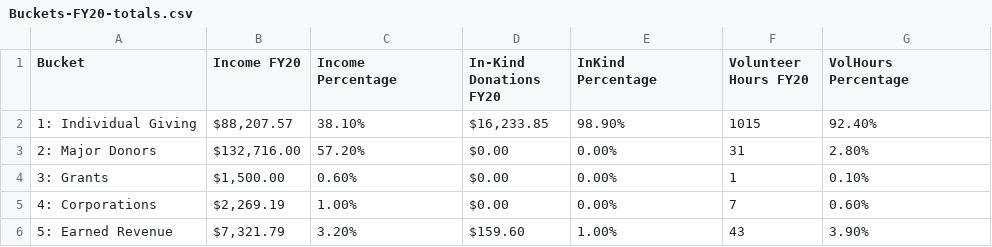
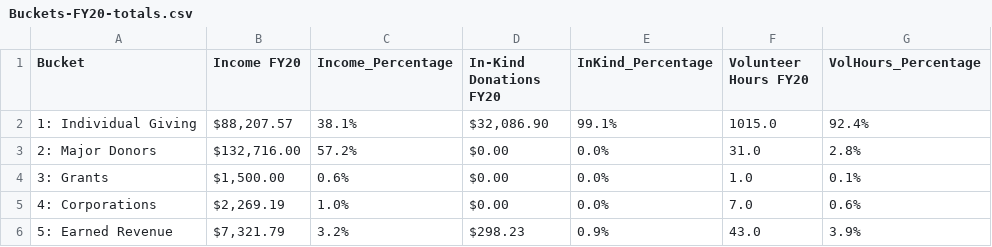
Before and after one commit to patelpurvip/Board-Fundraising-Analysis, a CSV file: ExcelOutputs/Buckets-FY20-totals.csv, drawn as a sheet.

```diff
--- a/ExcelOutputs/Buckets-FY20-totals.csv
+++ b/ExcelOutputs/Buckets-FY20-totals.csv
@@ -1,9 +1,6 @@
-Bucket,Income FY20,"Income
-Percentage",In-Kind Donations FY20,"InKind
-Percentage",Volunteer Hours FY20,"VolHours
-Percentage"
-1: Individual Giving,"$88,207.57 ",38.10%,"$16,233.85 ",98.90%,1015,92.40%
-2: Major Donors,"$132,716.00 ",57.20%,$0.00 ,0.00%,31,2.80%
-3: Grants,"$1,500.00 ",0.60%,$0.00 ,0.00%,1,0.10%
-4: Corporations,"$2,269.19 ",1.00%,$0.00 ,0.00%,7,0.60%
-5: Earned Revenue,"$7,321.79 ",3.20%,$159.60 ,1.00%,43,3.90%
+Bucket,Income FY20,Income_Percentage,In-Kind Donations FY20,InKind_Percentage,Volunteer Hours FY20,VolHours_Percentage
+1: Individual Giving,"$88,207.57",38.1%,"$32,086.90",99.1%,1015.0,92.4%
+2: Major Donors,"$132,716.00",57.2%,$0.00,0.0%,31.0,2.8%
+3: Grants,"$1,500.00",0.6%,$0.00,0.0%,1.0,0.1%
+4: Corporations,"$2,269.19",1.0%,$0.00,0.0%,7.0,0.6%
+5: Earned Revenue,"$7,321.79",3.2%,$298.23,0.9%,43.0,3.9%
```
Also changed, not shown: ExcelOutputs/Buckets-FY20-avg.csv, ExcelOutputs/FY20_Campaigns.csv, 11 other files.
